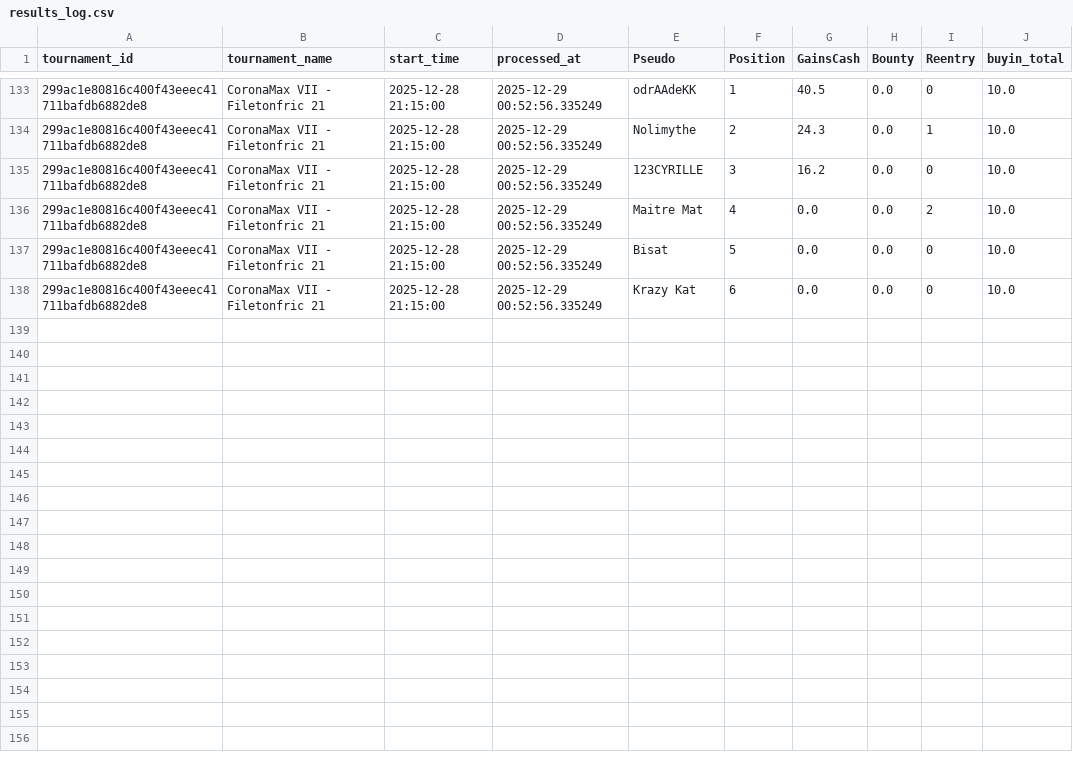
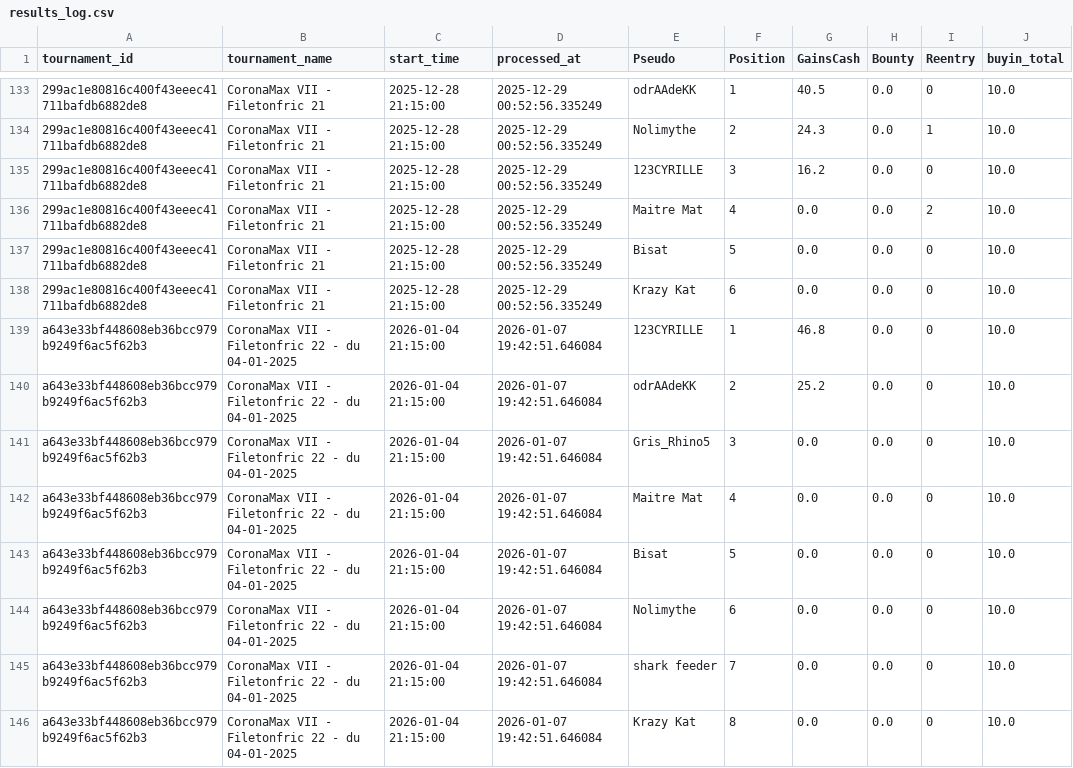
Before and after one commit to OdrAAdeKK/coronamax-public, a CSV file: data/results_log.csv, drawn as a sheet; only a part is shown, gaps mark what is left out; the diff names each change by its address in the sheet, - before the commit and + after, or states it on an @@ line.

Commit message:
CoronaMax: MAJ snapshot public

```diff
--- a/data/results_log.csv
+++ b/data/results_log.csv
+row 139: a643e33bf448608eb36bcc979b9249f6ac5f62b3 | CoronaMax VII - Filetonfric 22 - du 04-01-2025 | 2026-01-04 21:15:00 | 2026-01-07 19:42:51.646084 | 123CYRILLE | 1 | 46.8 | 0.0 | 0 | 10.0
+row 140: a643e33bf448608eb36bcc979b9249f6ac5f62b3 | CoronaMax VII - Filetonfric 22 - du 04-01-2025 | 2026-01-04 21:15:00 | 2026-01-07 19:42:51.646084 | odrAAdeKK | 2 | 25.2 | 0.0 | 0 | 10.0
+row 141: a643e33bf448608eb36bcc979b9249f6ac5f62b3 | CoronaMax VII - Filetonfric 22 - du 04-01-2025 | 2026-01-04 21:15:00 | 2026-01-07 19:42:51.646084 | Gris_Rhino5 | 3 | 0.0 | 0.0 | 0 | 10.0
+row 142: a643e33bf448608eb36bcc979b9249f6ac5f62b3 | CoronaMax VII - Filetonfric 22 - du 04-01-2025 | 2026-01-04 21:15:00 | 2026-01-07 19:42:51.646084 | Maitre Mat | 4 | 0.0 | 0.0 | 0 | 10.0
+row 143: a643e33bf448608eb36bcc979b9249f6ac5f62b3 | CoronaMax VII - Filetonfric 22 - du 04-01-2025 | 2026-01-04 21:15:00 | 2026-01-07 19:42:51.646084 | Bisat | 5 | 0.0 | 0.0 | 0 | 10.0
+row 144: a643e33bf448608eb36bcc979b9249f6ac5f62b3 | CoronaMax VII - Filetonfric 22 - du 04-01-2025 | 2026-01-04 21:15:00 | 2026-01-07 19:42:51.646084 | Nolimythe | 6 | 0.0 | 0.0 | 0 | 10.0
+row 145: a643e33bf448608eb36bcc979b9249f6ac5f62b3 | CoronaMax VII - Filetonfric 22 - du 04-01-2025 | 2026-01-04 21:15:00 | 2026-01-07 19:42:51.646084 | shark feeder | 7 | 0.0 | 0.0 | 0 | 10.0
+row 146: a643e33bf448608eb36bcc979b9249f6ac5f62b3 | CoronaMax VII - Filetonfric 22 - du 04-01-2025 | 2026-01-04 21:15:00 | 2026-01-07 19:42:51.646084 | Krazy Kat | 8 | 0.0 | 0.0 | 0 | 10.0
```
Also changed, not shown: data/journal.csv, data/latest_master.csv, 2 other files.
